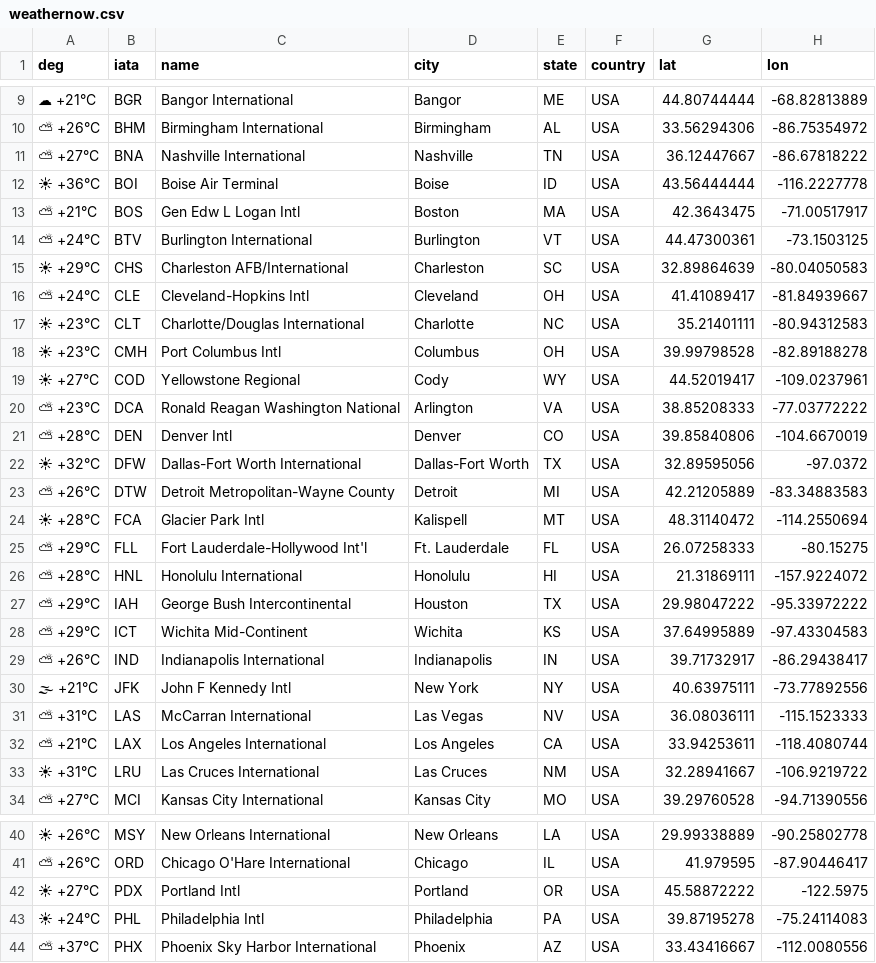
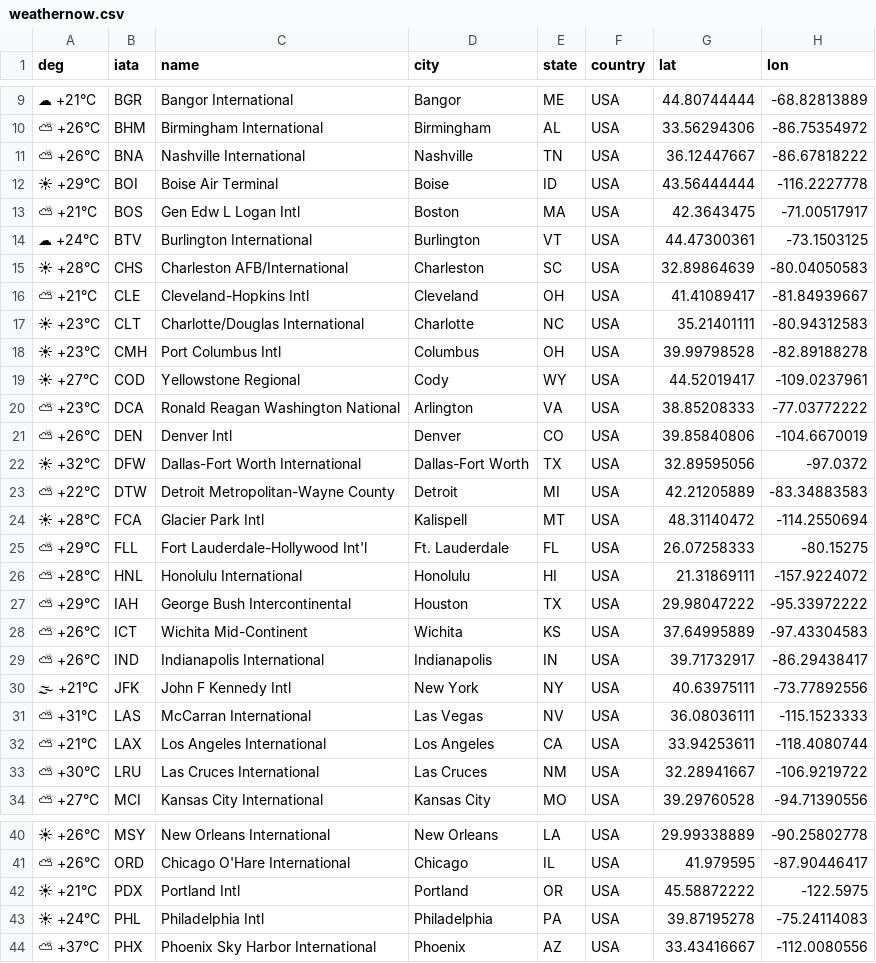
Before and after one commit to yourappi/yourappi.github.io, a CSV file: weathernow.csv, drawn as a sheet; only a part is shown, gaps mark what is left out; the diff covers the shown part only; the diff names each change by its address in the sheet, - before the commit and + after, or states it on an @@ line.

Commit message:
update action output

```diff
--- a/weathernow.csv
+++ b/weathernow.csv
-A11 (deg): ⛅ +27°C
+A11 (deg): ⛅ +26°C
-A12 (deg): ☀ +36°C
+A12 (deg): ☀ +29°C
-A14 (deg): ⛅ +24°C
+A14 (deg): ☁ +24°C
-A15 (deg): ☀ +29°C
+A15 (deg): ☀ +28°C
-A16 (deg): ⛅ +24°C
+A16 (deg): ⛅ +21°C
-A21 (deg): ⛅ +28°C
+A21 (deg): ⛅ +26°C
-A23 (deg): ⛅ +26°C
+A23 (deg): ⛅ +22°C
-A28 (deg): ⛅ +29°C
+A28 (deg): ⛅ +26°C
-A33 (deg): ☀ +31°C
+A33 (deg): ⛅ +30°C
-A42 (deg): ☀ +27°C
+A42 (deg): ☀ +21°C
```
Also changed, not shown: 8 edited cells elsewhere in this file.
